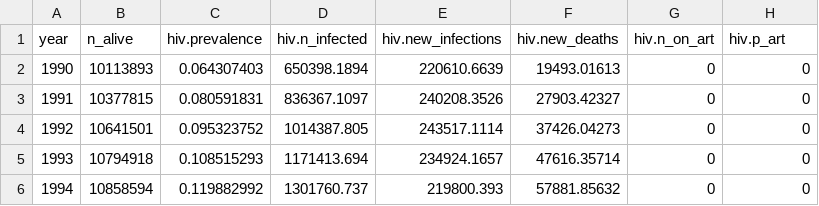
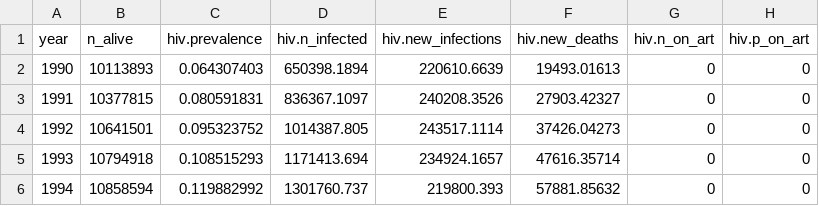
Before and after one commit to starsimhub/stisim, a CSV file: hivsim_examples/zimbabwe/zimbabwe_hiv_data.csv, drawn as a sheet; only a part is shown.

Commit message:
Zimbabwe data column hiv.p_on_art (unknown data columns now raise); network smoke test gives SIS a per-act beta

```diff
--- a/hivsim_examples/zimbabwe/zimbabwe_hiv_data.csv
+++ b/hivsim_examples/zimbabwe/zimbabwe_hiv_data.csv
@@ -1,2 +1,2 @@
-year,n_alive,hiv.prevalence,hiv.n_infected,hiv.new_infections,hiv.new_deaths,hiv.n_on_art,hiv.p_art
+year,n_alive,hiv.prevalence,hiv.n_infected,hiv.new_infections,hiv.new_deaths,hiv.n_on_art,hiv.p_on_art
 1990,10113893,0.064307403,650398.1894,220610.6639,19493.01613,0,0
```
Also changed, not shown: 1 other file.
